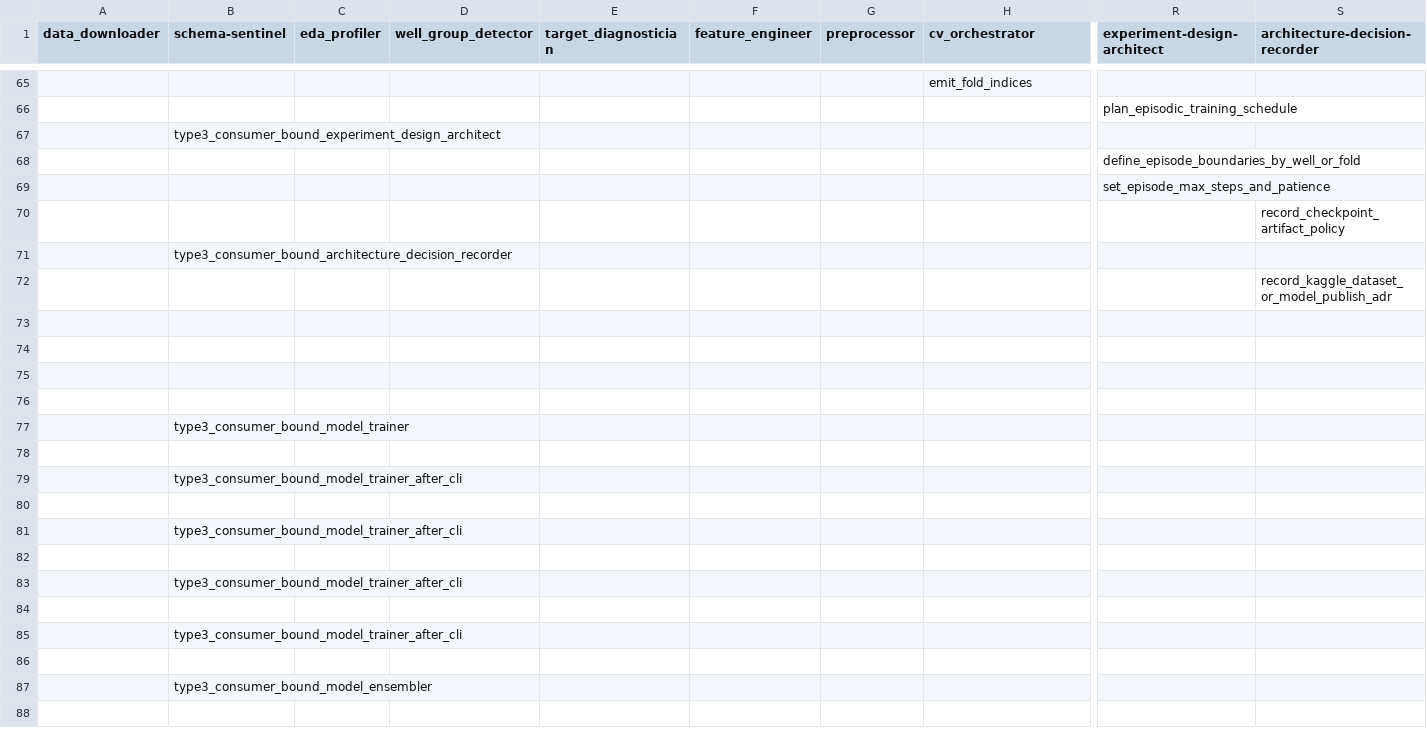
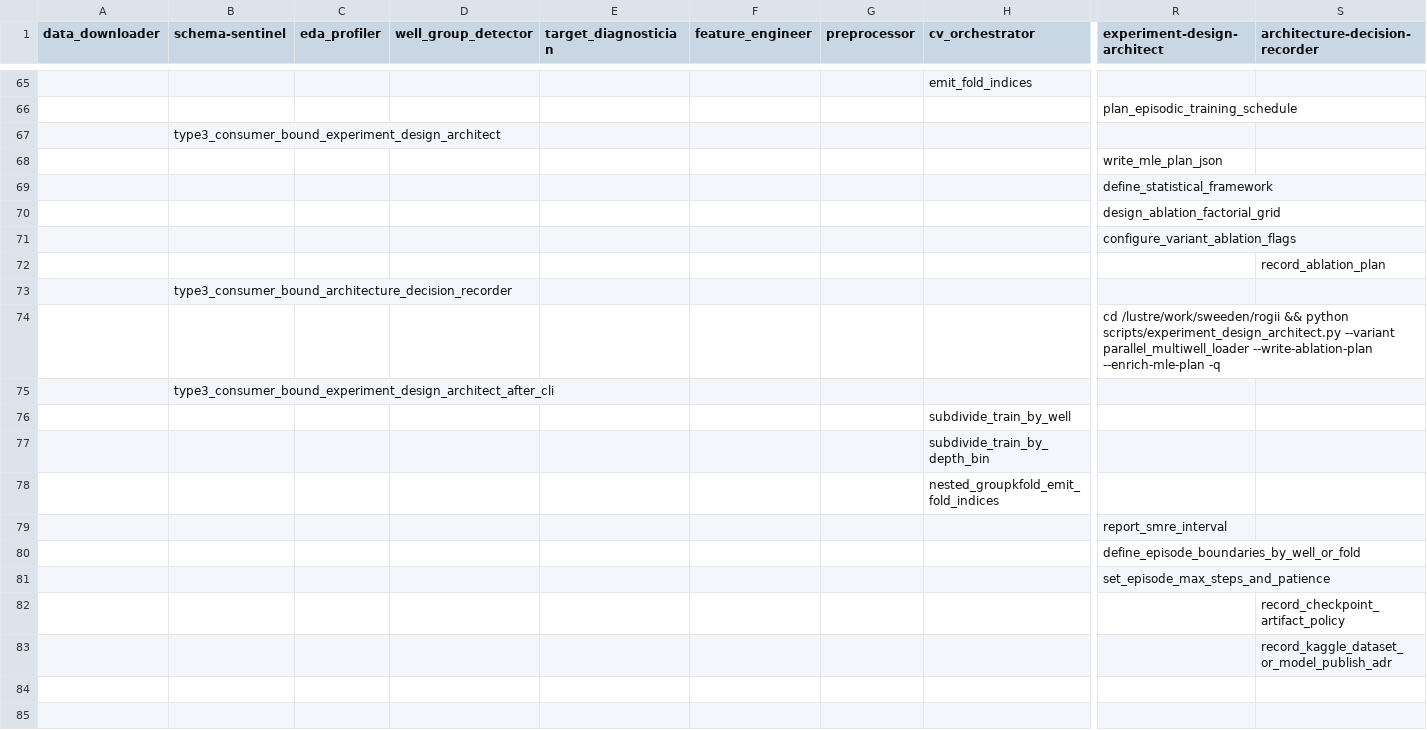
Before and after one commit to sweeden-ttu/frontier-evals, a CSV file: project/paperbench/data/rogii/traces/preprocessing/parallel_multiwell_loader/trace_language.csv, drawn as a sheet; only a part is shown, gaps mark what is left out; the shorter side is filled out with more unchanged rows; rows hold the shown columns only; the diff names each change by its address in the sheet, - before the commit and + after, or states it on an @@ line.

```diff
--- a/project/paperbench/data/rogii/traces/preprocessing/parallel_multiwell_loader/trace_language.csv
+++ b/project/paperbench/data/rogii/traces/preprocessing/parallel_multiwell_loader/trace_language.csv
+row 68:  |  |  |  |  |  |  |  | write_mle_plan_json
+row 69:  |  |  |  |  |  |  |  | define_statistical_framework
+row 70:  |  |  |  |  |  |  |  | design_ablation_factorial_grid
+row 71:  |  |  |  |  |  |  |  | configure_variant_ablation_flags
+row 72:  |  |  |  |  |  |  |  |  | record_ablation_plan
@@ row 71 moved to row 73: type3_consumer_bound_architecture_decisi… @@
+row 74:  |  |  |  |  |  |  |  | cd /lustre/work/sweeden/rogii && python scripts/experiment_design_architect.py --variant parallel_multiwell_loader --write-ablation-plan --enrich-mle-plan -q
+row 75:  | type3_consumer_bound_experiment_design_architect_after_cli
+row 76:  |  |  |  |  |  |  | subdivide_train_by_well
+row 77:  |  |  |  |  |  |  | subdivide_train_by_depth_bin
+row 78:  |  |  |  |  |  |  | nested_groupkfold_emit_fold_indices
+row 79:  |  |  |  |  |  |  |  | report_smre_interval
```
Also changed, not shown: project/paperbench/data/rogii/traces/preprocessing/baseline_column_transformer/trace_language.csv, project/paperbench/data/rogii/traces/preprocessing/formation_plane_spatial/trace_language.csv, 54 other files.
